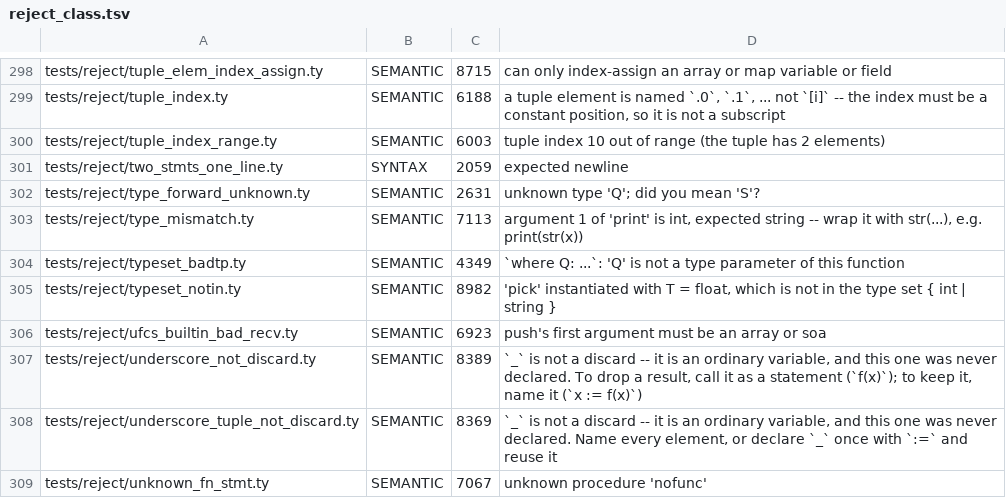
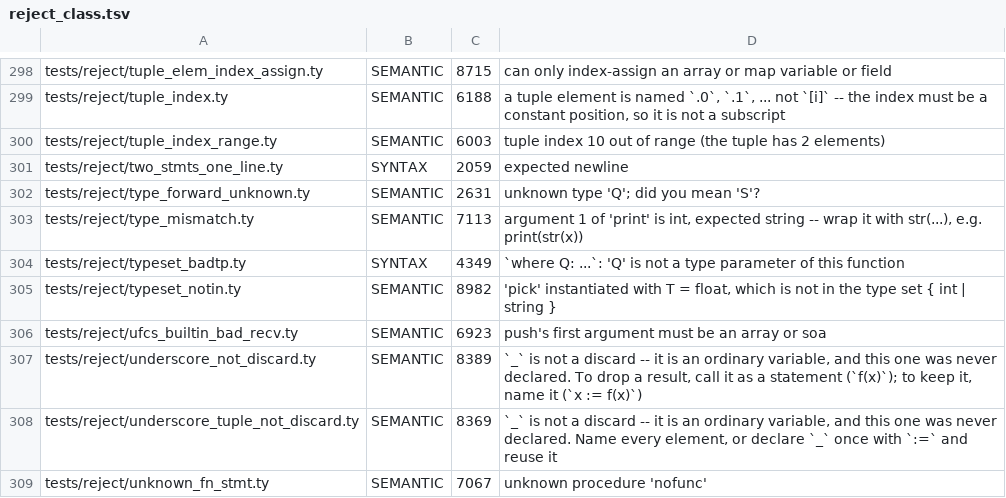
Before and after one commit to StefanVonRanda/tycho, a TSV file: compiler/reject_class.tsv, drawn as a sheet; only a part is shown, gaps mark what is left out; the diff covers the shown part only.

```diff
--- a/compiler/reject_class.tsv
+++ b/compiler/reject_class.tsv
@@ -303,3 +303,3 @@ tests/reject/type_forward_unknown.ty	SEMANTIC	2631	unknown type 'Q'; did you mea
 tests/reject/type_mismatch.ty	SEMANTIC	7113	argument 1 of 'print' is int, expected string -- wrap it with str(...), e.g. print(str(x))
-tests/reject/typeset_badtp.ty	SEMANTIC	4349	`where Q: ...`: 'Q' is not a type parameter of this function
+tests/reject/typeset_badtp.ty	SYNTAX	4349	`where Q: ...`: 'Q' is not a type parameter of this function
 tests/reject/typeset_notin.ty	SEMANTIC	8982	'pick' instantiated with T = float, which is not in the type set { int | string }
```
Also changed, not shown: 9 edited cells elsewhere in this file, 9 other files.
